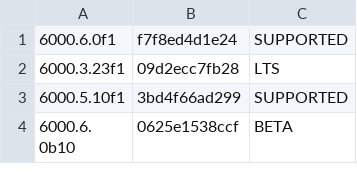
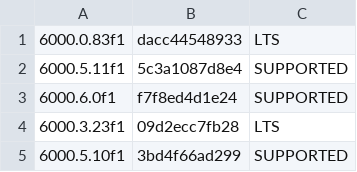
Before and after one commit to Hidano-Dev/unity-sdd-template, a TSV file: .github/unity-versions.tsv, drawn as a sheet; only a part is shown; the shorter side is filled out with more unchanged rows.

```diff
--- a/.github/unity-versions.tsv
+++ b/.github/unity-versions.tsv
@@ -1 +1,3 @@
+6000.0.83f1	dacc44548933	LTS
+6000.5.11f1	5c3a1087d8e4	SUPPORTED
 6000.6.0f1	f7f8ed4d1e24	SUPPORTED
```
